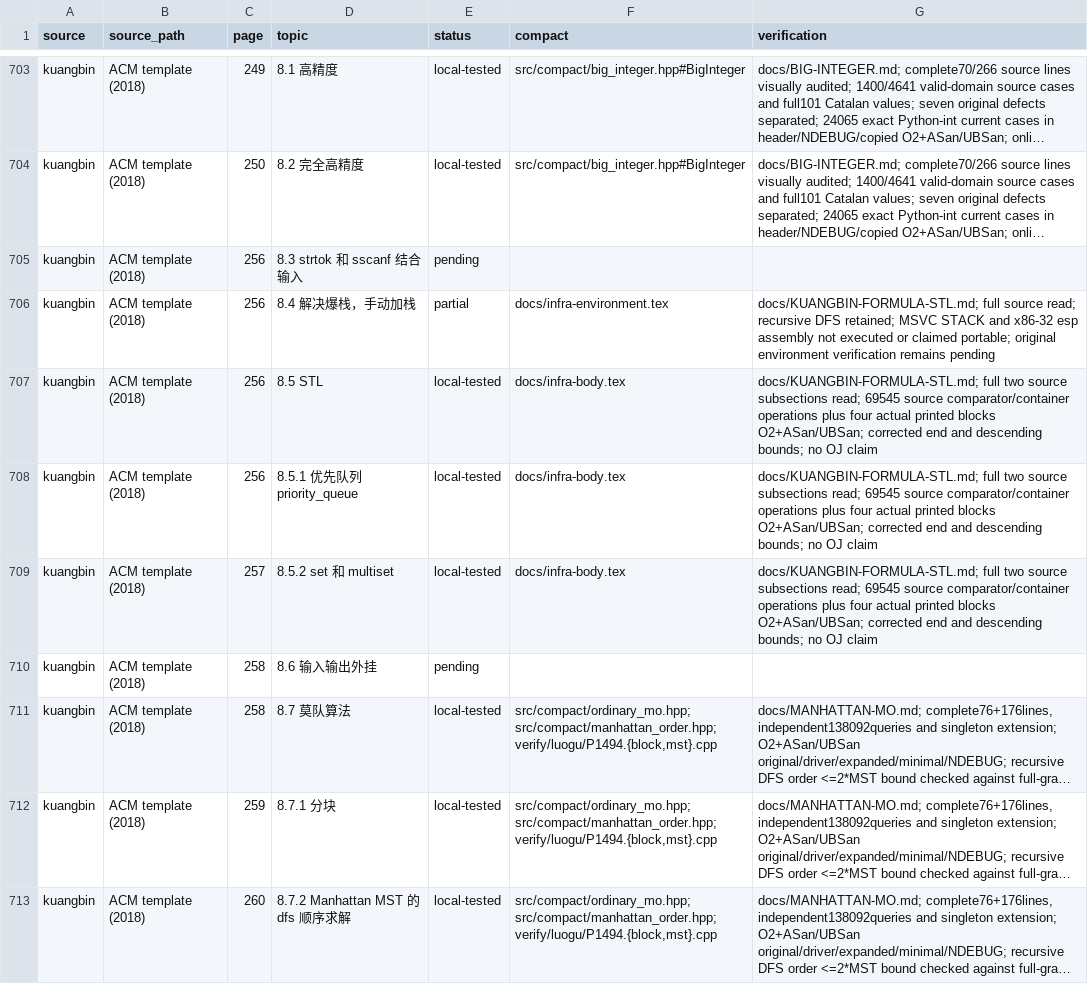
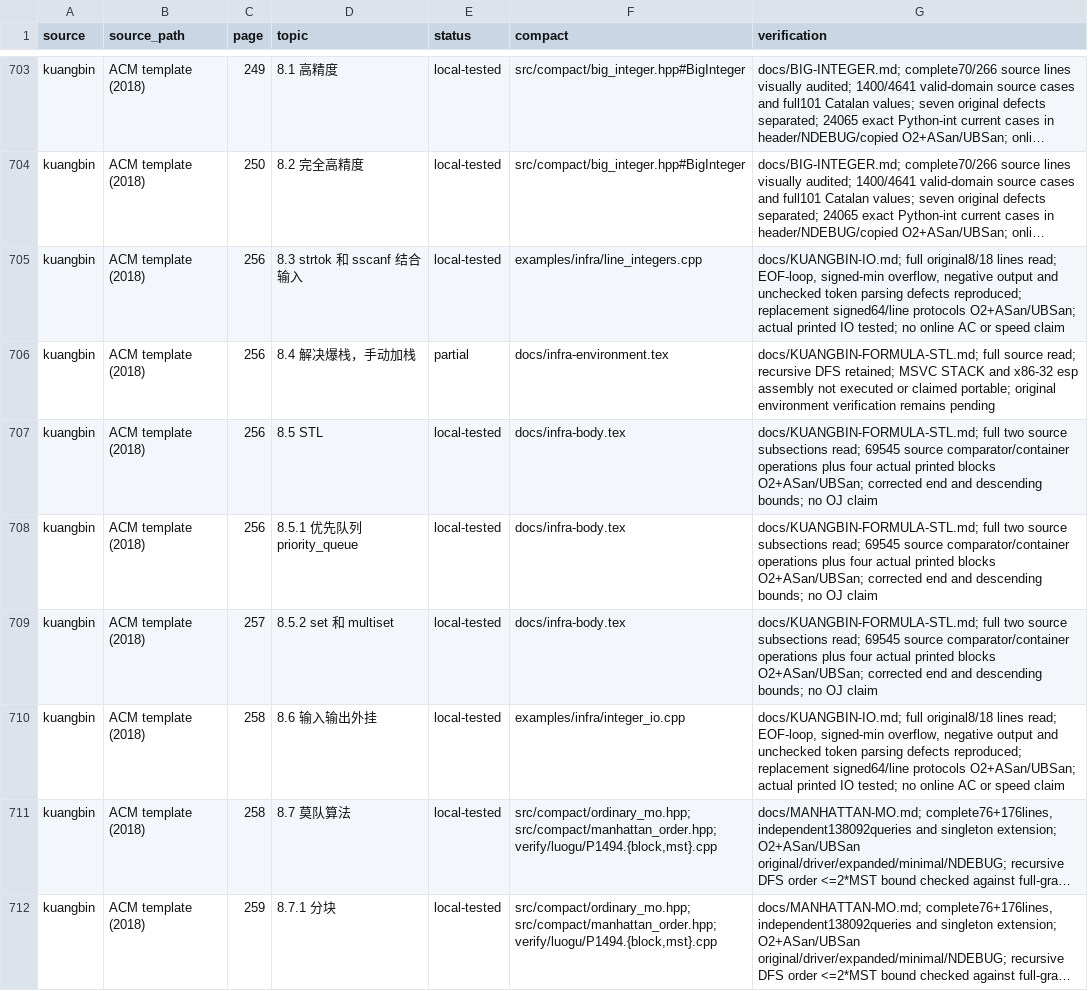
Before and after one commit to gsh20040816/CPCtemplate, a CSV file: docs/coverage.csv, drawn as a sheet; only a part is shown, gaps mark what is left out; the shorter side is filled out with more unchanged rows; long unchanged cells end in …; the diff names each change by its address in the sheet, - before the commit and + after, or states it on an @@ line.

Commit message:
Add signed integer and line IO with kuangbin boundary audit

```diff
--- a/docs/coverage.csv
+++ b/docs/coverage.csv
-E705 (status): pending
+E705 (status): local-tested
-F705 (compact): (empty)
+F705 (compact): examples/infra/line_integers.cpp
-G705 (verification): (empty)
+G705 (verification): docs/KUANGBIN-IO.md; full original8/18 lines read; EOF-loop, signed-min overflow, negative output and unchecked token parsing defects reproduced; replacement signed64/line protocols O2+ASan/UBSan; actual printed IO tested; no online AC or speed claim
-E710 (status): pending
+E710 (status): local-tested
-F710 (compact): (empty)
+F710 (compact): examples/infra/integer_io.cpp
-G710 (verification): (empty)
+G710 (verification): docs/KUANGBIN-IO.md; full original8/18 lines read; EOF-loop, signed-min overflow, negative output and unchecked token parsing defects reproduced; replacement signed64/line protocols O2+ASan/UBSan; actual printed IO tested; no online AC or speed claim
```
Also changed, not shown: 9 other files.
